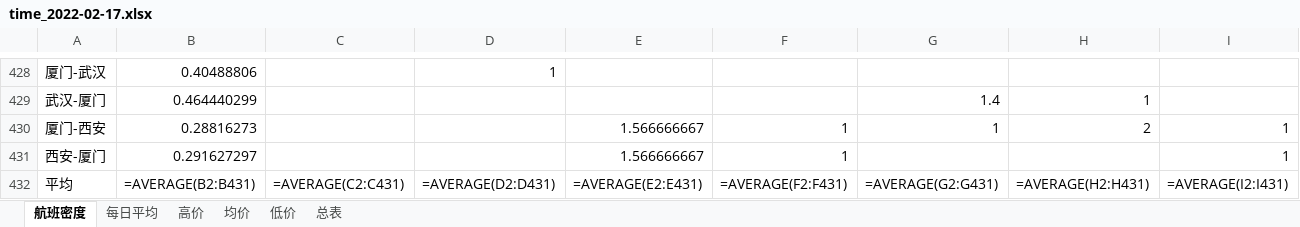
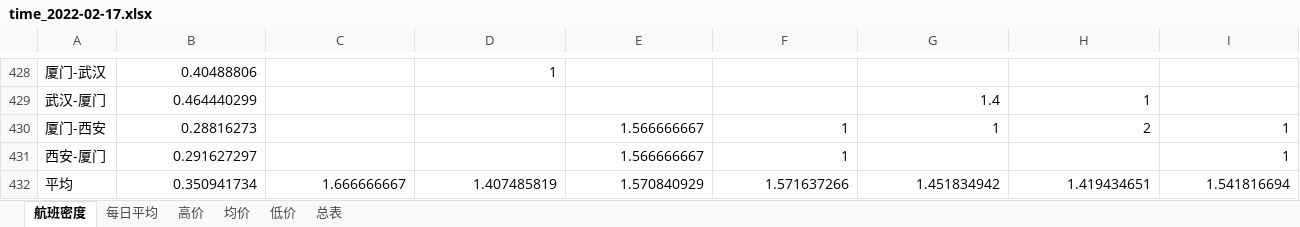
Before and after one commit to LF502/FlyCheap, an Excel workbook: .charts/time_2022-02-17.xlsx, sheet 航班密度, drawn as a sheet; only a part is shown, gaps mark what is left out; values as stored, in another font and other column widths than the file's, no borders; formulas without a stored value are shown as written; the diff covers the shown part only; the diff names each change by its address in the sheet, - before the commit and + after, or states it on an @@ line.

```diff
--- a/.charts/time_2022-02-17.xlsx (sheet 航班密度)
+++ b/.charts/time_2022-02-17.xlsx (sheet 航班密度)
-B432: =AVERAGE(B2:B431)
+B432: 0.350941734
-C432: =AVERAGE(C2:C431)
+C432: 1.666666667
-D432: =AVERAGE(D2:D431)
+D432: 1.407485819
-E432: =AVERAGE(E2:E431)
+E432: 1.570840929
-F432: =AVERAGE(F2:F431)
+F432: 1.571637266
-G432: =AVERAGE(G2:G431)
+G432: 1.451834942
-H432: =AVERAGE(H2:H431)
+H432: 1.419434651
-I432: =AVERAGE(I2:I431)
+I432: 1.541816694
```
Also changed, not shown: 13 edited cells elsewhere in this sheet, sheet 每日平均, sheet 高价, sheet 低价, sheet 均价, sheet 总表, charts or pictures, 4 other files.
